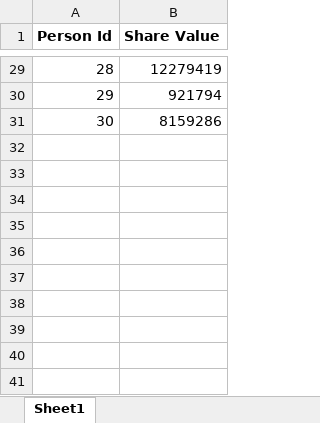
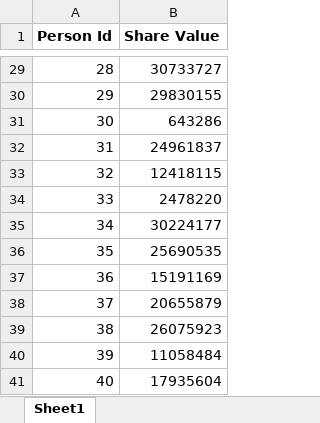
Before and after one commit to tonicanada/math-polynomial-sharing-secrets, an Excel workbook: server/temp/secret-shares.xlsx, sheet Sheet1, drawn as a sheet; only a part is shown, gaps mark what is left out; values as stored, in another font and other column widths than the file's, no borders; the diff covers the shown part only; the diff names each change by its address in the sheet, - before the commit and + after, or states it on an @@ line.

```diff
--- a/server/temp/secret-shares.xlsx (sheet Sheet1)
+++ b/server/temp/secret-shares.xlsx (sheet Sheet1)
-B29 (Share Value): 12279419
+B29 (Share Value): 30733727
-B30 (Share Value): 921794
+B30 (Share Value): 29830155
-B31 (Share Value): 8159286
+B31 (Share Value): 643286
+row 32: 31 | 24961837
+row 33: 32 | 12418115
+row 34: 33 | 2478220
+row 35: 34 | 30224177
+row 36: 35 | 25690535
+row 37: 36 | 15191169
+row 38: 37 | 20655879
+row 39: 38 | 26075923
+row 40: 39 | 11058484
+row 41: 40 | 17935604
```
Also changed, not shown: 27 edited cells elsewhere in this sheet, 27 other files.
